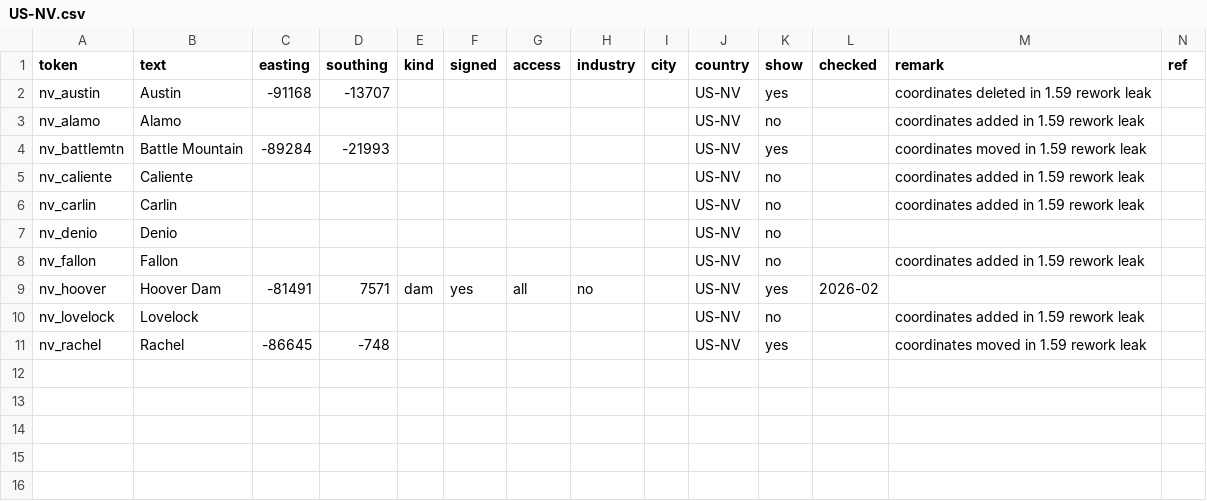
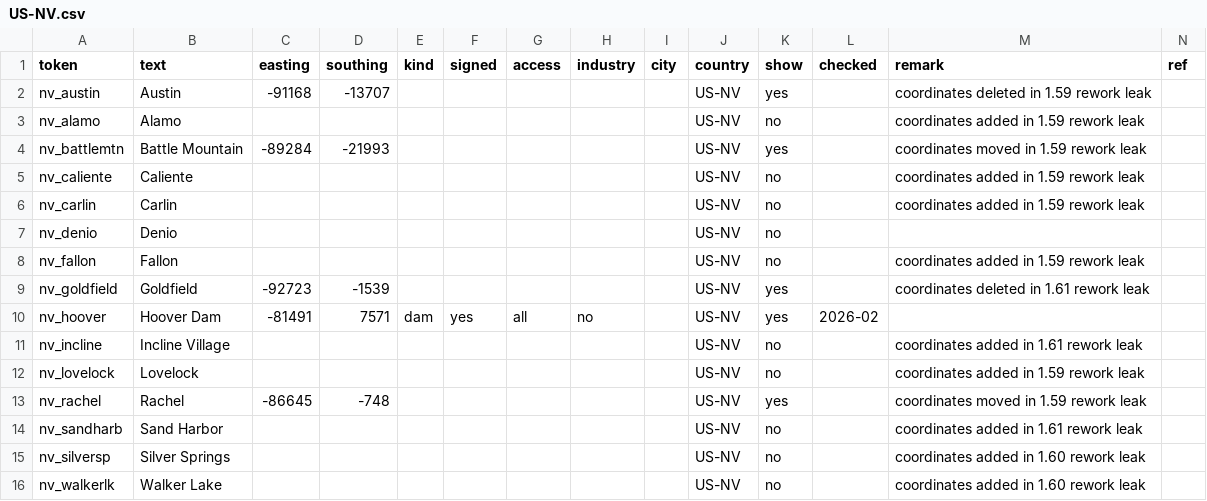
Before and after one commit to nautofon/ats-towns, a CSV file: US/US-NV.csv, drawn as a sheet; the diff names each change by its address in the sheet, - before the commit and + after, or states it on an @@ line.

Commit message:
Revert leaked base map rework changes in 1.60/1.61

```diff
--- a/US/US-NV.csv
+++ b/US/US-NV.csv
+row 9: nv_goldfield | Goldfield | -92723 | -1539 |  |  |  |  |  | US-NV | yes |  | coordinates deleted in 1.61 rework leak
+row 11: nv_incline | Incline Village |  |  |  |  |  |  |  | US-NV | no |  | coordinates added in 1.61 rework leak
+row 14: nv_sandharb | Sand Harbor |  |  |  |  |  |  |  | US-NV | no |  | coordinates added in 1.61 rework leak
+row 15: nv_silversp | Silver Springs |  |  |  |  |  |  |  | US-NV | no |  | coordinates added in 1.60 rework leak
+row 16: nv_walkerlk | Walker Lake |  |  |  |  |  |  |  | US-NV | no |  | coordinates added in 1.60 rework leak
```
Also changed, not shown: US/US-CA.csv.
